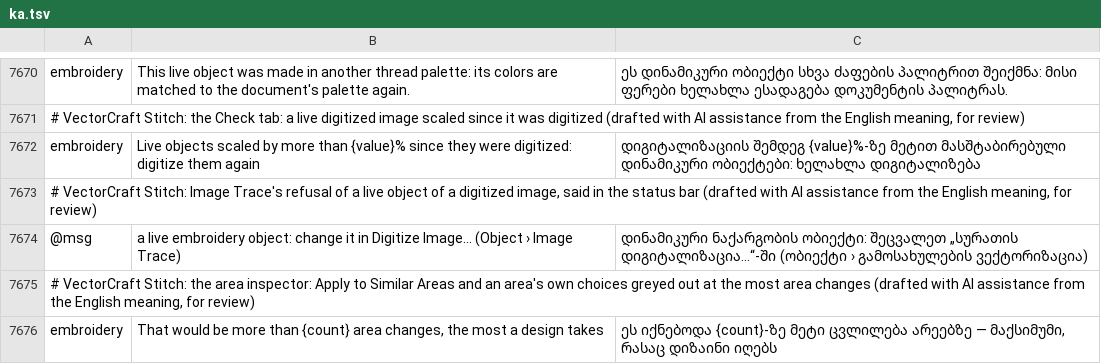
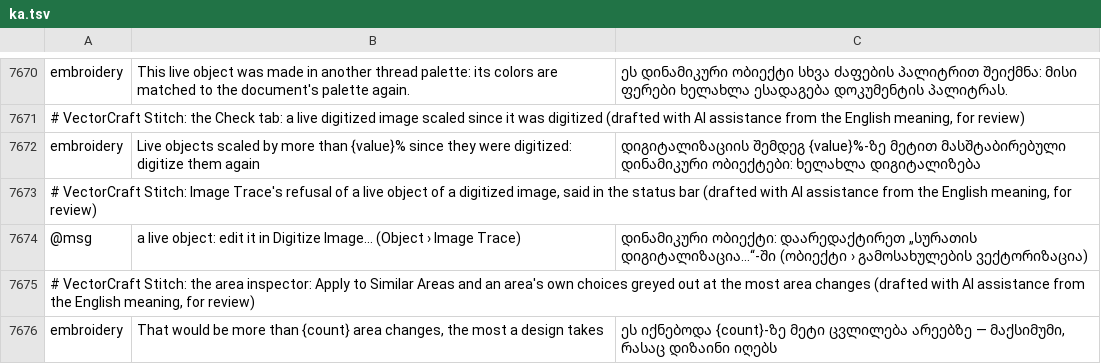
Before and after one commit to przbat-public/vectorcraft-stitch, a TSV file: crates/ui-egui/src/i18n/ka.tsv, drawn as a sheet; only a part is shown, gaps mark what is left out.

```diff
--- a/crates/ui-egui/src/i18n/ka.tsv
+++ b/crates/ui-egui/src/i18n/ka.tsv
@@ -7673,3 +7673,3 @@ embroidery	Live objects scaled by more than {value}% since they were digitized:
 # VectorCraft Stitch: Image Trace's refusal of a live object of a digitized image, said in the status bar (drafted with AI assistance from the English meaning, for review)
-@msg	a live embroidery object: change it in Digitize Image… (Object › Image Trace)	დინამიკური ნაქარგობის ობიექტი: შეცვალეთ „სურათის დიგიტალიზაცია…“-ში (ობიექტი › გამოსახულების ვექტორიზაცია)
+@msg	a live object: edit it in Digitize Image… (Object › Image Trace)	დინამიკური ობიექტი: დაარედაქტირეთ „სურათის დიგიტალიზაცია…“-ში (ობიექტი › გამოსახულების ვექტორიზაცია)
 # VectorCraft Stitch: the area inspector: Apply to Similar Areas and an area's own choices greyed out at the most area changes (drafted with AI assistance from the English meaning, for review)
```
Also changed, not shown: crates/ui-egui/src/i18n/bg.tsv, crates/ui-egui/src/i18n/es.tsv, 31 other files.
